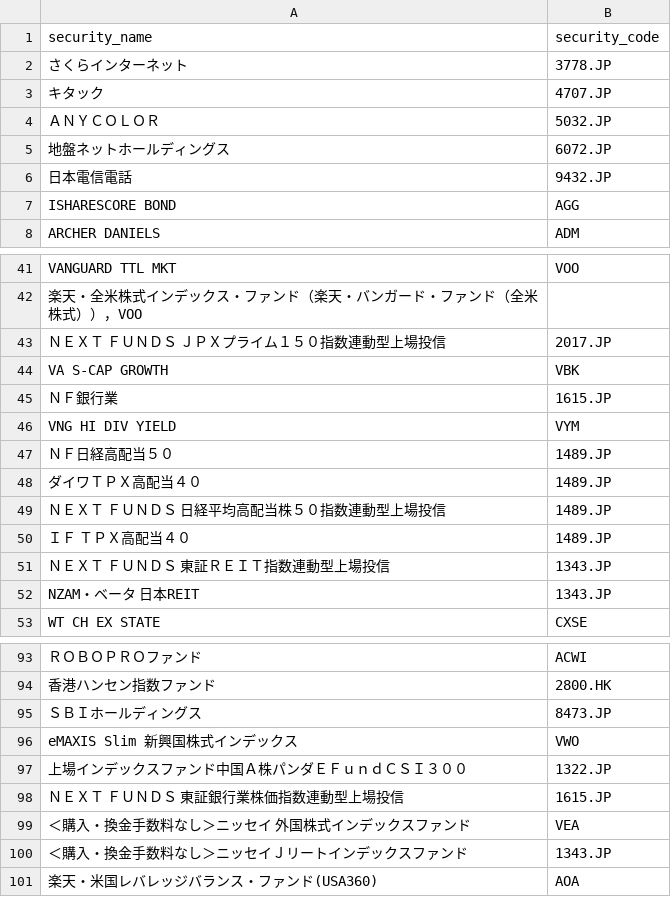
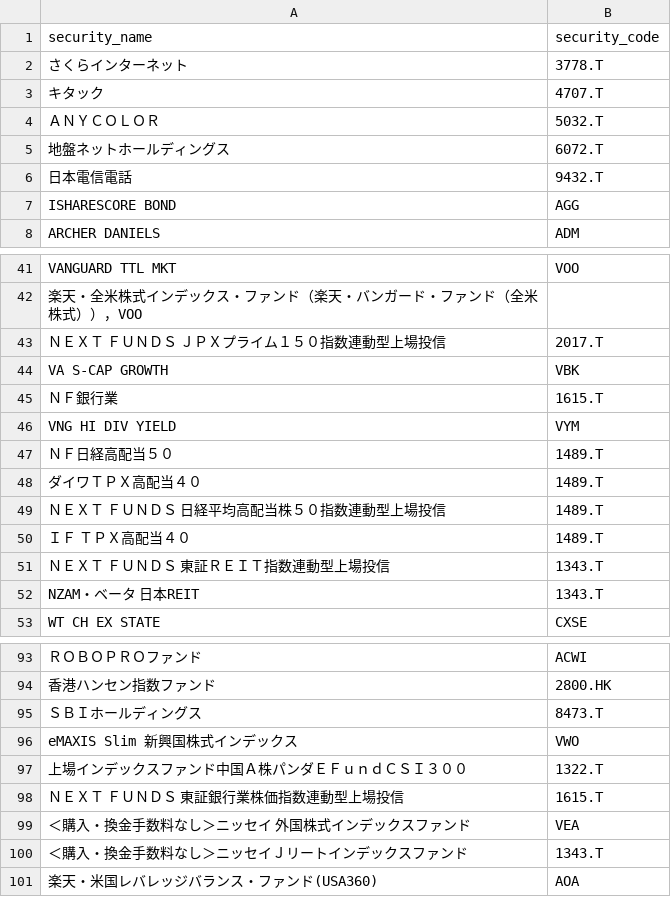
Before and after one commit to KAFKA2306/space_launches, a CSV file: resources/securitycode2.csv, drawn as a sheet; only a part is shown, gaps mark what is left out; the diff covers the shown part only; the diff names each change by its address in the sheet, - before the commit and + after, or states it on an @@ line.

Commit message:
fix: normalize JP ticker suffixes (.JP -> .T) in securitycode2.csv

```diff
--- a/resources/securitycode2.csv
+++ b/resources/securitycode2.csv
-B2 (security_code): 3778.JP
+B2 (security_code): 3778.T
-B3 (security_code): 4707.JP
+B3 (security_code): 4707.T
-B4 (security_code): 5032.JP
+B4 (security_code): 5032.T
-B5 (security_code): 6072.JP
+B5 (security_code): 6072.T
-B6 (security_code): 9432.JP
+B6 (security_code): 9432.T
-B43 (security_code): 2017.JP
+B43 (security_code): 2017.T
-B45 (security_code): 1615.JP
+B45 (security_code): 1615.T
-B47:B50 (security_code): 1489.JP
+B47:B50 (security_code): 1489.T
-B51:B52 (security_code): 1343.JP
+B51:B52 (security_code): 1343.T
-B95 (security_code): 8473.JP
+B95 (security_code): 8473.T
-B97 (security_code): 1322.JP
+B97 (security_code): 1322.T
-B98 (security_code): 1615.JP
+B98 (security_code): 1615.T
-B100 (security_code): 1343.JP
+B100 (security_code): 1343.T
```
Also changed, not shown: 8 edited cells elsewhere in this file.
